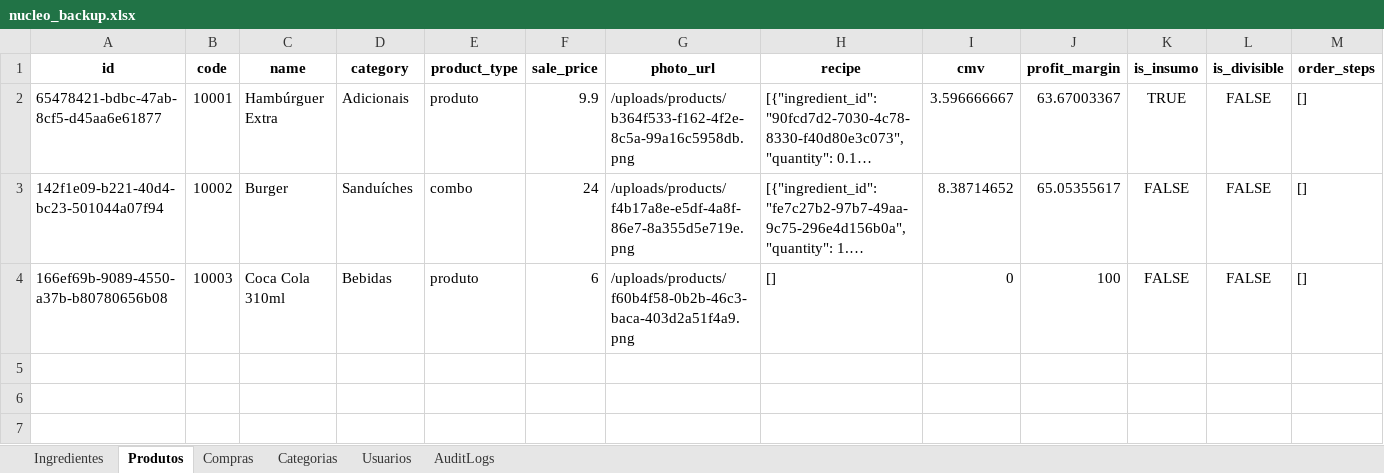
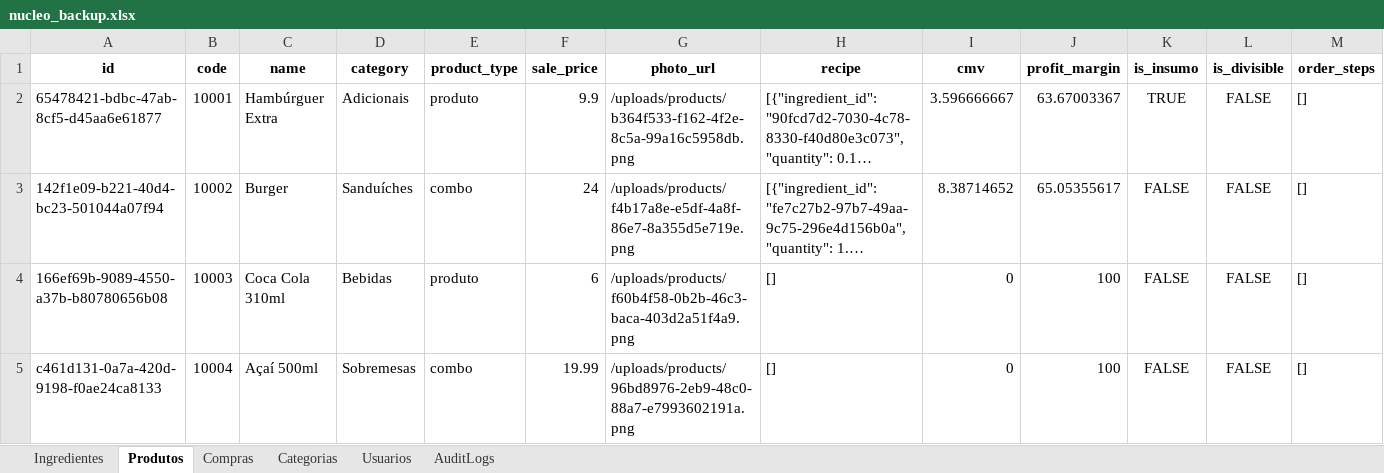
Before and after one commit to OAddad/Nucleo-Beta, an Excel workbook: backend/data_backup/nucleo_backup.xlsx, sheet Produtos, drawn as a sheet; only a part is shown; long unchanged cells end in …; values as stored, in another font and other column widths than the file's, no borders; rows hold the shown columns only; the diff names each change by its address in the sheet, - before the commit and + after, or states it on an @@ line.

```diff
--- a/backend/data_backup/nucleo_backup.xlsx (sheet Produtos)
+++ b/backend/data_backup/nucleo_backup.xlsx (sheet Produtos)
+row 5: c461d131-0a7a-420d-9198-f0ae24ca8133 | 10004 | Açaí 500ml | Sobremesas | combo | 19.99 | /uploads/products/96bd8976-2eb9-48c0-88a7-e7993602191a.png | [] | 0 | 100 | FALSE | FALSE | []
```
Also changed, not shown: sheet AuditLogs, 1 other file.
